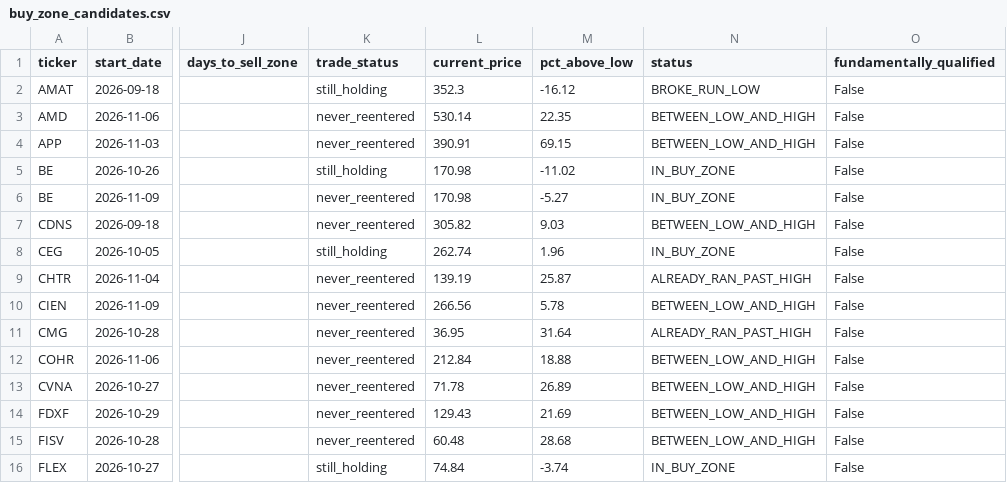
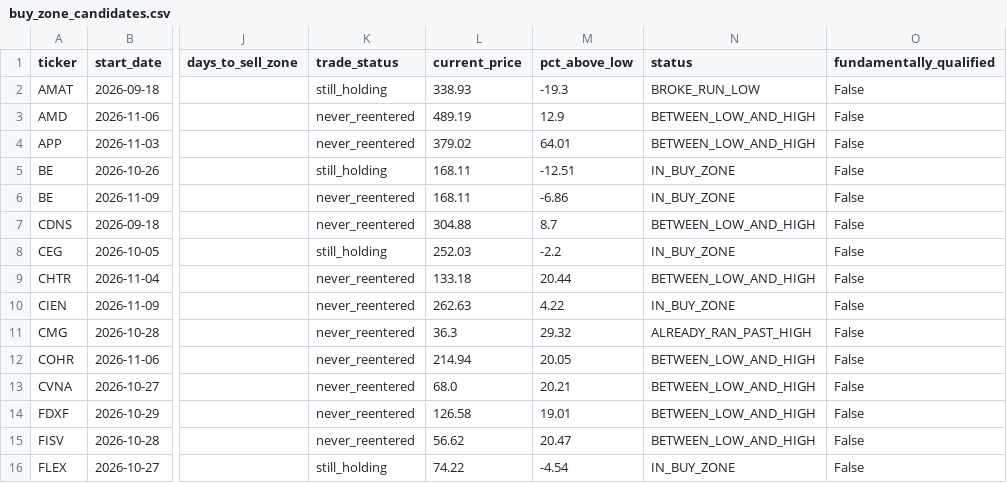
Before and after one commit to bijit-ghosh-de/public-dashboards, a CSV file: v20-dashboard/buy_zone_candidates.csv, drawn as a sheet; only a part is shown, gaps mark what is left out; the diff covers the shown part only; the diff names each change by its address in the sheet, - before the commit and + after, or states it on an @@ line.

```diff
--- a/v20-dashboard/buy_zone_candidates.csv
+++ b/v20-dashboard/buy_zone_candidates.csv
-L2 (current_price): 352.3
+L2 (current_price): 338.93
-M2 (pct_above_low): -16.12
+M2 (pct_above_low): -19.3
-L3 (current_price): 530.14
+L3 (current_price): 489.19
-M3 (pct_above_low): 22.35
+M3 (pct_above_low): 12.9
-L4 (current_price): 390.91
+L4 (current_price): 379.02
-M4 (pct_above_low): 69.15
+M4 (pct_above_low): 64.01
-L5:L6 (current_price): 170.98
+L5:L6 (current_price): 168.11
-M5 (pct_above_low): -11.02
+M5 (pct_above_low): -12.51
-M6 (pct_above_low): -5.27
+M6 (pct_above_low): -6.86
-L7 (current_price): 305.82
+L7 (current_price): 304.88
-M7 (pct_above_low): 9.03
+M7 (pct_above_low): 8.7
-L8 (current_price): 262.74
+L8 (current_price): 252.03
-M8 (pct_above_low): 1.96
+M8 (pct_above_low): -2.2
-L9 (current_price): 139.19
+L9 (current_price): 133.18
-M9 (pct_above_low): 25.87
+M9 (pct_above_low): 20.44
-N9 (status): ALREADY_RAN_PAST_HIGH
+N9 (status): BETWEEN_LOW_AND_HIGH
-L10 (current_price): 266.56
+L10 (current_price): 262.63
-M10 (pct_above_low): 5.78
+M10 (pct_above_low): 4.22
-N10 (status): BETWEEN_LOW_AND_HIGH
+N10 (status): IN_BUY_ZONE
-L11 (current_price): 36.95
+L11 (current_price): 36.3
-M11 (pct_above_low): 31.64
+M11 (pct_above_low): 29.32
-L12 (current_price): 212.84
+L12 (current_price): 214.94
-M12 (pct_above_low): 18.88
+M12 (pct_above_low): 20.05
-L13 (current_price): 71.78
+L13 (current_price): 68.0
-M13 (pct_above_low): 26.89
+M13 (pct_above_low): 20.21
-L14 (current_price): 129.43
+L14 (current_price): 126.58
-M14 (pct_above_low): 21.69
+M14 (pct_above_low): 19.01
-L15 (current_price): 60.48
+L15 (current_price): 56.62
-M15 (pct_above_low): 28.68
+M15 (pct_above_low): 20.47
-L16 (current_price): 74.84
+L16 (current_price): 74.22
-M16 (pct_above_low): -3.74
+M16 (pct_above_low): -4.54
```
Also changed, not shown: 47 edited cells elsewhere in this file, v20-dashboard/volume_breakout_signals.csv, 2 other files.
